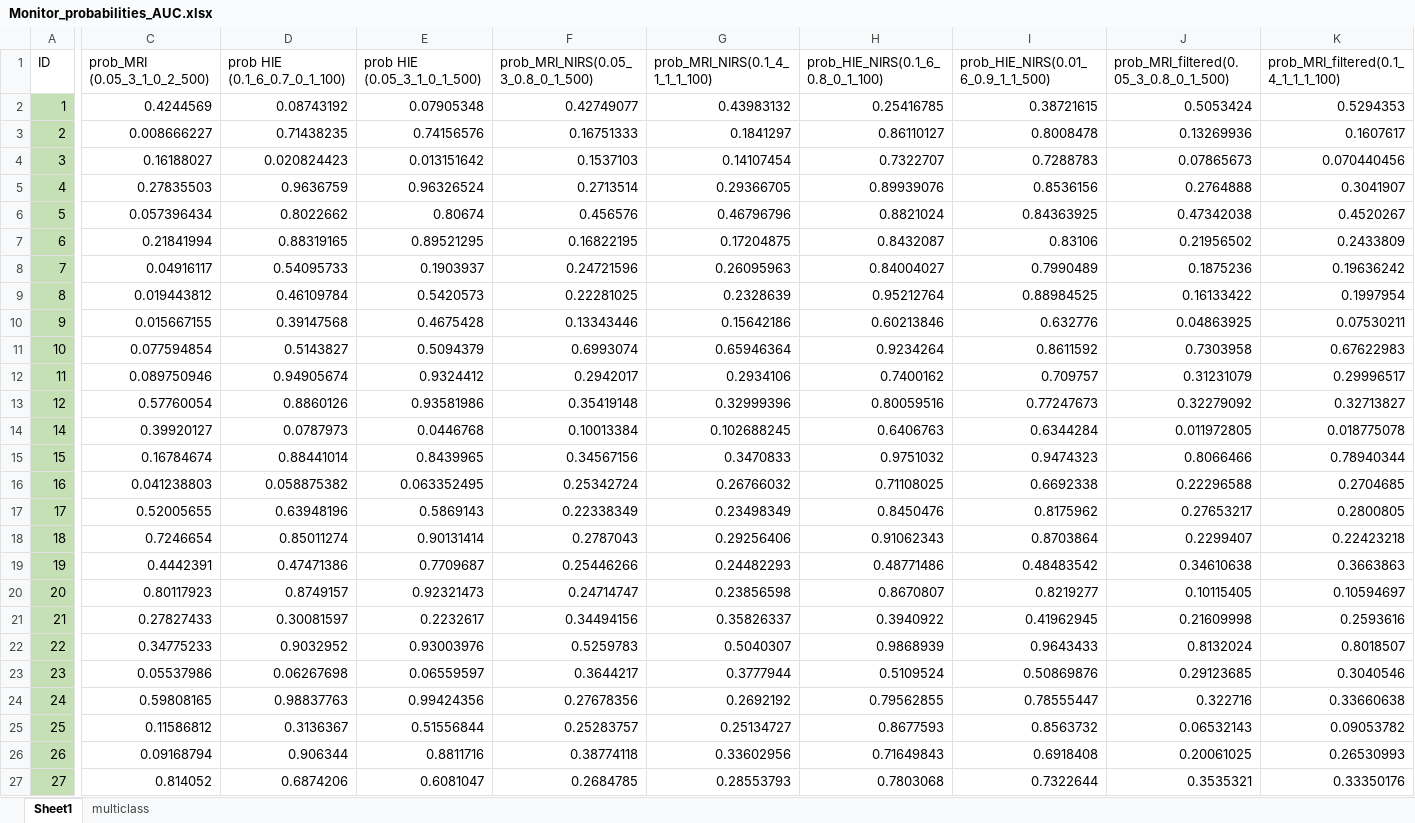
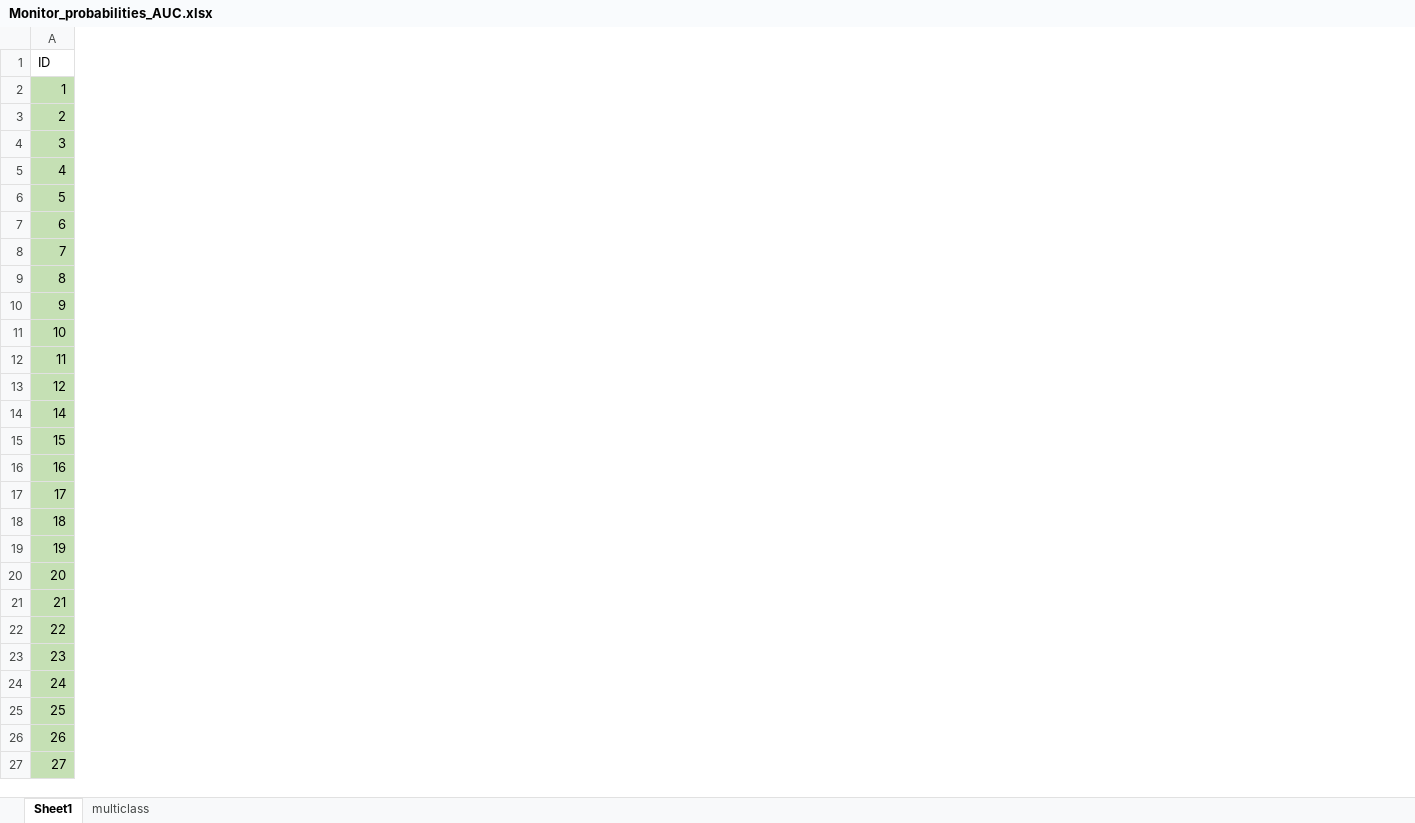
Before and after one commit to Minimnim/Monitor, an Excel workbook: Monitor_probabilities_AUC.xlsx, sheet Sheet1, drawn as a sheet; only a part is shown, gaps mark what is left out; values as stored, in another font and other column widths than the file's, no borders; removed rows and columns are numbered as before the commit, all else as after; the diff covers the shown part only; the diff names each change by its address in the sheet, - before the commit and + after, or states it on an @@ line.

```diff
--- a/Monitor_probabilities_AUC.xlsx (sheet Sheet1)
+++ b/Monitor_probabilities_AUC.xlsx (sheet Sheet1)
-column C (prob_MRI (0.05_3_1_0_2_500)), rows 2-27: 0.4244569 | 0.008666227 | 0.16188027 | 0.27835503 | 0.057396434 | 0.21841994 | 0.04916117 | 0.019443812 | 0.015667155 | 0.077594854 | 0.089750946 | 0.57760054 | 0.39920127 | 0.16784674 | 0.041238803 | 0.52005655 | 0.7246654 | 0.4442391 | 0.80117923 | 0.27827433 | 0.34775233 | 0.05537986 | 0.59808165 | 0.11586812 | 0.09168794 | 0.814052
-column D (prob HIE (0.1_6_0.7_0_1_100)), rows 2-27: 0.08743192 | 0.71438235 | 0.020824423 | 0.9636759 | 0.8022662 | 0.88319165 | 0.54095733 | 0.46109784 | 0.39147568 | 0.5143827 | 0.94905674 | 0.8860126 | 0.0787973 | 0.88441014 | 0.058875382 | 0.63948196 | 0.85011274 | 0.47471386 | 0.8749157 | 0.30081597 | 0.9032952 | 0.06267698 | 0.98837763 | 0.3136367 | 0.906344 | 0.6874206
-column E (prob HIE (0.05_3_1_0_1_500)), rows 2-27: 0.07905348 | 0.74156576 | 0.013151642 | 0.96326524 | 0.80674 | 0.89521295 | 0.1903937 | 0.5420573 | 0.4675428 | 0.5094379 | 0.9324412 | 0.93581986 | 0.0446768 | 0.8439965 | 0.063352495 | 0.5869143 | 0.90131414 | 0.7709687 | 0.92321473 | 0.2232617 | 0.93003976 | 0.06559597 | 0.99424356 | 0.51556844 | 0.8811716 | 0.6081047
-column F, rows 1-27: prob_MRI_NIRS(0.05_3_0.8_0_1_500) | 0.42749077 | 0.16751333 | 0.1537103 | 0.2713514 | 0.456576 | 0.16822195 | 0.24721596 | 0.22281025 | 0.13343446 | 0.6993074 | 0.2942017 | 0.35419148 | 0.10013384 | 0.34567156 | 0.25342724 | 0.22338349 | 0.2787043 | 0.25446266 | 0.24714747 | 0.34494156 | 0.5259783 | 0.3644217 | 0.27678356 | 0.25283757 | 0.38774118 | 0.2684785
-column G (prob_MRI_NIRS(0.1_4_1_1_1_100)), rows 2-27: 0.43983132 | 0.1841297 | 0.14107454 | 0.29366705 | 0.46796796 | 0.17204875 | 0.26095963 | 0.2328639 | 0.15642186 | 0.65946364 | 0.2934106 | 0.32999396 | 0.102688245 | 0.3470833 | 0.26766032 | 0.23498349 | 0.29256406 | 0.24482293 | 0.23856598 | 0.35826337 | 0.5040307 | 0.3777944 | 0.2692192 | 0.25134727 | 0.33602956 | 0.28553793
-column H (prob_HIE_NIRS(0.1_6_0.8_0_1_100)), rows 2-27: 0.25416785 | 0.86110127 | 0.7322707 | 0.89939076 | 0.8821024 | 0.8432087 | 0.84004027 | 0.95212764 | 0.60213846 | 0.9234264 | 0.7400162 | 0.80059516 | 0.6406763 | 0.9751032 | 0.71108025 | 0.8450476 | 0.91062343 | 0.48771486 | 0.8670807 | 0.3940922 | 0.9868939 | 0.5109524 | 0.79562855 | 0.8677593 | 0.71649843 | 0.7803068
-column I, rows 1-27: prob_HIE_NIRS(0.01_6_0.9_1_1_500) | 0.38721615 | 0.8008478 | 0.7288783 | 0.8536156 | 0.84363925 | 0.83106 | 0.7990489 | 0.88984525 | 0.632776 | 0.8611592 | 0.709757 | 0.77247673 | 0.6344284 | 0.9474323 | 0.6692338 | 0.8175962 | 0.8703864 | 0.48483542 | 0.8219277 | 0.41962945 | 0.9643433 | 0.50869876 | 0.78555447 | 0.8563732 | 0.6918408 | 0.7322644
-column J, rows 1-27: prob_MRI_filtered(0.05_3_0.8_0_1_500) | 0.5053424 | 0.13269936 | 0.07865673 | 0.2764888 | 0.47342038 | 0.21956502 | 0.1875236 | 0.16133422 | 0.04863925 | 0.7303958 | 0.31231079 | 0.32279092 | 0.011972805 | 0.8066466 | 0.22296588 | 0.27653217 | 0.2299407 | 0.34610638 | 0.10115405 | 0.21609998 | 0.8132024 | 0.29123685 | 0.322716 | 0.06532143 | 0.20061025 | 0.3535321
-column K, rows 1-27: prob_MRI_filtered(0.1_4_1_1_1_100) | 0.5294353 | 0.1607617 | 0.070440456 | 0.3041907 | 0.4520267 | 0.2433809 | 0.19636242 | 0.1997954 | 0.07530211 | 0.67622983 | 0.29996517 | 0.32713827 | 0.018775078 | 0.78940344 | 0.2704685 | 0.2800805 | 0.22423218 | 0.3663863 | 0.10594697 | 0.2593616 | 0.8018507 | 0.3040546 | 0.33660638 | 0.09053782 | 0.26530993 | 0.33350176
```
Also changed, not shown: 11 added columns, 14 removed columns and cell formats elsewhere in this sheet, sheet multiclass, multiclass_prob.xlsx, optimazation_transient_MRI_xgb.xlsx, 25 other files.
